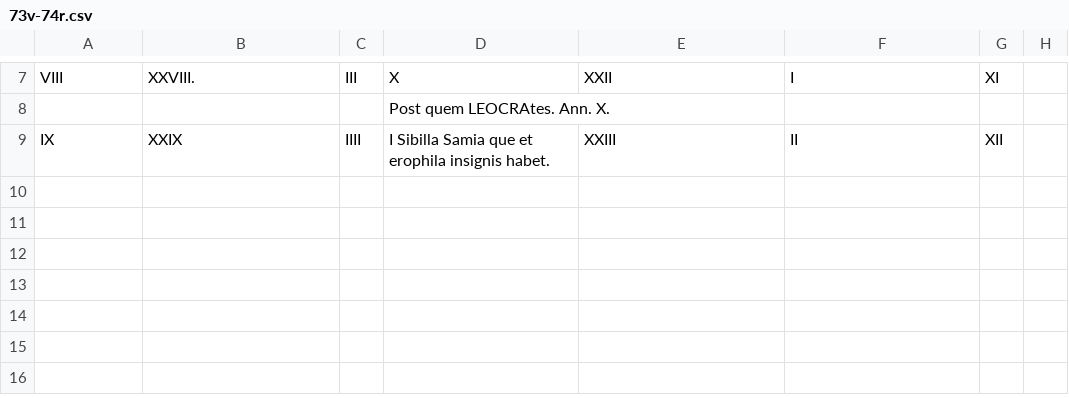
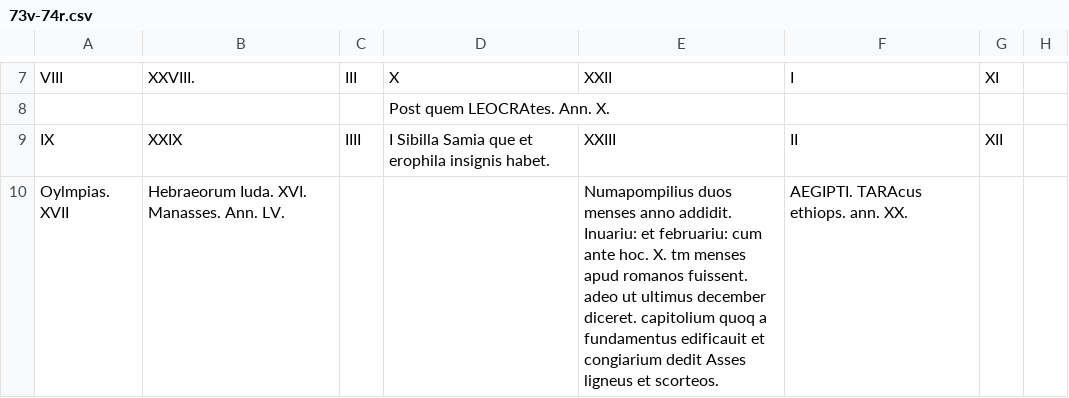
Before and after one commit to HCMID/gen49, a CSV file: texts/transcriptions/73v-74r.csv, drawn as a sheet; only a part is shown, gaps mark what is left out.

Commit message:
Update 73v-74r.csv

```diff
--- a/texts/transcriptions/73v-74r.csv
+++ b/texts/transcriptions/73v-74r.csv
@@ -9 +9,2 @@ VIII, XXVIII., III, X, XXII, I, XI,
 IX, XXIX, IIII, I Sibilla Samia que et erophila insignis habet., XXIII, II, XII,
+Oylmpias. XVII, Hebraeorum Iuda. XVI. Manasses. Ann. LV.,,, Numapompilius duos menses anno addidit. Inuariu: et februariu: cum ante hoc. X. tm menses apud romanos fuissent. adeo ut ultimus december diceret. capitolium quoq a fundamentus edificauit et congiarium dedit Asses ligneus et scorteos., AEGIPTI. TARAcus ethiops. ann. XX.,
```
